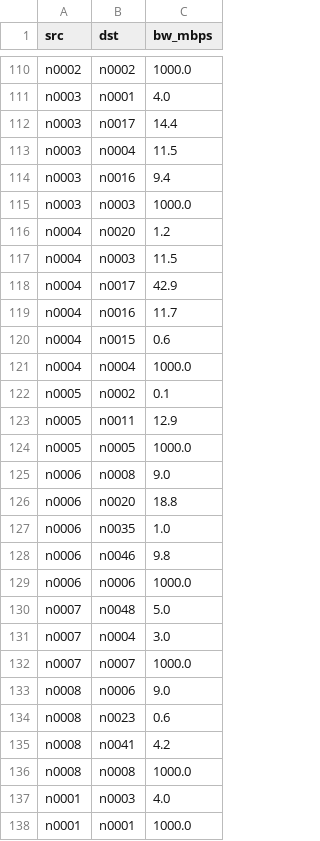
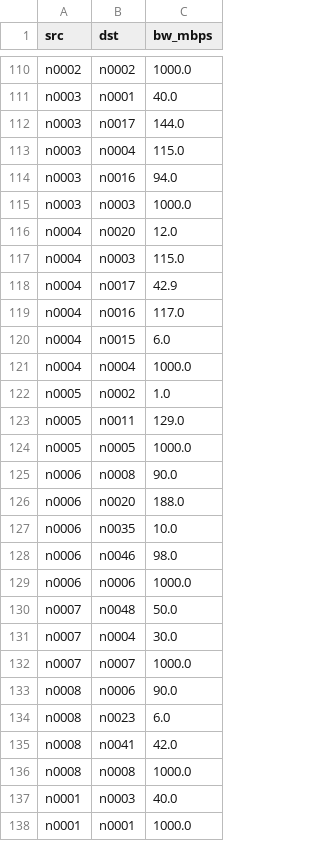
Before and after one commit to Manasvini/mesh-bw-scheduler, a CSV file: schedulertest/input/deathstar_50nodes_15/links.csv, drawn as a sheet; only a part is shown, gaps mark what is left out; the diff covers the shown part only; the diff names each change by its address in the sheet, - before the commit and + after, or states it on an @@ line.

```diff
--- a/schedulertest/input/deathstar_50nodes_15/links.csv
+++ b/schedulertest/input/deathstar_50nodes_15/links.csv
-C111 (bw_mbps): 4.0
+C111 (bw_mbps): 40.0
-C112 (bw_mbps): 14.4
+C112 (bw_mbps): 144.0
-C113 (bw_mbps): 11.5
+C113 (bw_mbps): 115.0
-C114 (bw_mbps): 9.4
+C114 (bw_mbps): 94.0
-C116 (bw_mbps): 1.2
+C116 (bw_mbps): 12.0
-C117 (bw_mbps): 11.5
+C117 (bw_mbps): 115.0
-C119 (bw_mbps): 11.7
+C119 (bw_mbps): 117.0
-C120 (bw_mbps): 0.6
+C120 (bw_mbps): 6.0
-C122 (bw_mbps): 0.1
+C122 (bw_mbps): 1.0
-C123 (bw_mbps): 12.9
+C123 (bw_mbps): 129.0
-C125 (bw_mbps): 9.0
+C125 (bw_mbps): 90.0
-C126 (bw_mbps): 18.8
+C126 (bw_mbps): 188.0
-C127 (bw_mbps): 1.0
+C127 (bw_mbps): 10.0
-C128 (bw_mbps): 9.8
+C128 (bw_mbps): 98.0
-C130 (bw_mbps): 5.0
+C130 (bw_mbps): 50.0
-C131 (bw_mbps): 3.0
+C131 (bw_mbps): 30.0
-C133 (bw_mbps): 9.0
+C133 (bw_mbps): 90.0
-C134 (bw_mbps): 0.6
+C134 (bw_mbps): 6.0
-C135 (bw_mbps): 4.2
+C135 (bw_mbps): 42.0
-C137 (bw_mbps): 4.0
+C137 (bw_mbps): 40.0
```
Also changed, not shown: 94 edited cells elsewhere in this file, schedulertest/input/deathstar_50nodes_10/links.csv, schedulertest/input/deathstar_50nodes_20/links.csv, 23 other files.
